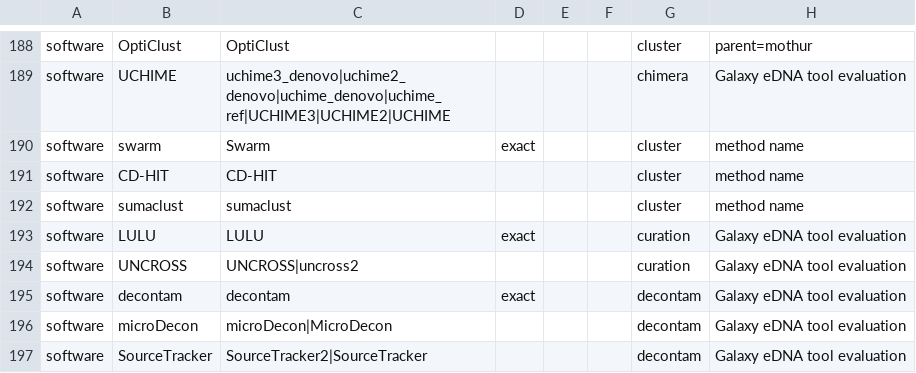
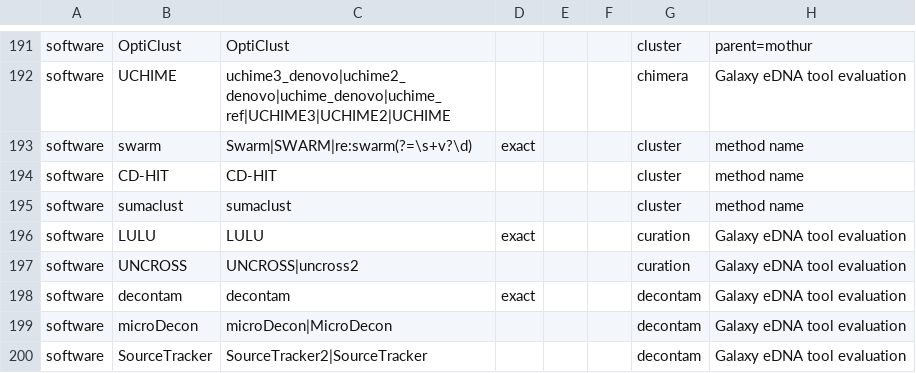
Before and after one commit to FAIR-eDNA/FAIRe-Galaxy, a TSV file: tools/faire_mapper/method_details/vocabulary.tsv, drawn as a sheet; only a part is shown, gaps mark what is left out; the diff covers the shown part only.

```diff
--- a/tools/faire_mapper/method_details/vocabulary.tsv
+++ b/tools/faire_mapper/method_details/vocabulary.tsv
@@ -189,3 +192,3 @@ software	OptiClust	OptiClust				cluster	parent=mothur
 software	UCHIME	uchime3_denovo|uchime2_denovo|uchime_denovo|uchime_ref|UCHIME3|UCHIME2|UCHIME				chimera	Galaxy eDNA tool evaluation
-software	swarm	Swarm	exact			cluster	method name
+software	swarm	Swarm|SWARM|re:swarm(?=\s+v?\d)	exact			cluster	method name
 software	CD-HIT	CD-HIT				cluster	method name
```
Also changed, not shown: 6 added rows and 6 edited cells elsewhere in this file, dev/faire_method_details/results/kimberley.tsv, dev/faire_method_details/results/sacco.tsv, 14 other files.
